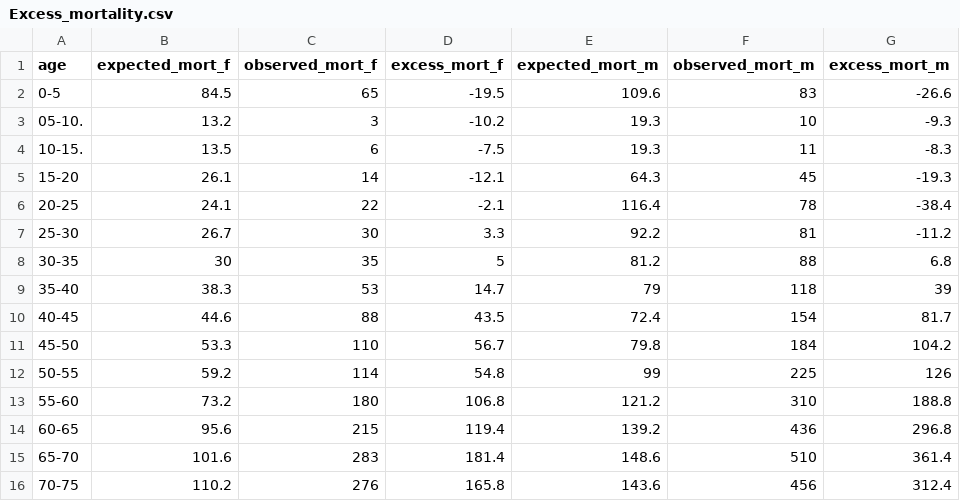
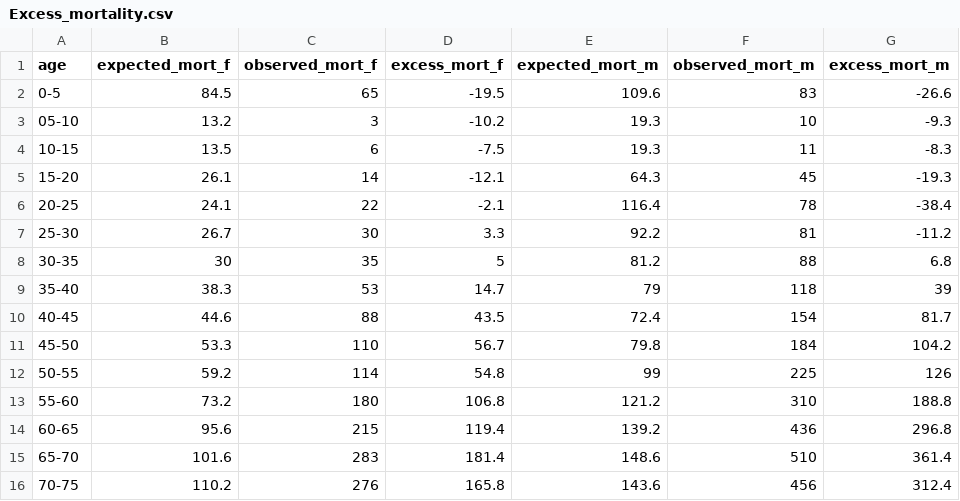
Before and after one commit to SpaceGold/SpaceGold-bioinformatics-final-project-1, a CSV file: data/raw_data/Excess_mortality.csv, drawn as a sheet; only a part is shown; the diff names each change by its address in the sheet, - before the commit and + after, or states it on an @@ line.

Commit message:
Polish mortality-plot; backup for genetic

```diff
--- a/data/raw_data/Excess_mortality.csv
+++ b/data/raw_data/Excess_mortality.csv
-A3 (age): 05-10.
+A3 (age): 05-10
-A4 (age): 10-15.
+A4 (age): 10-15
```
Also changed, not shown: 4 other files.
